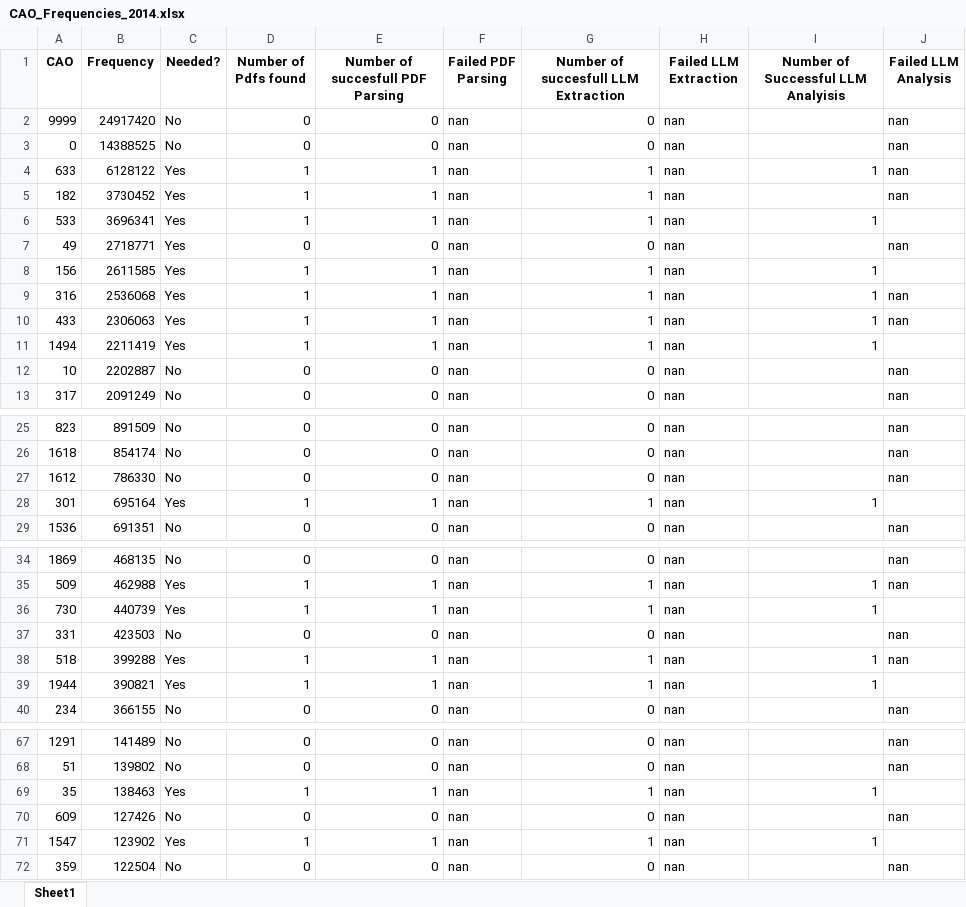
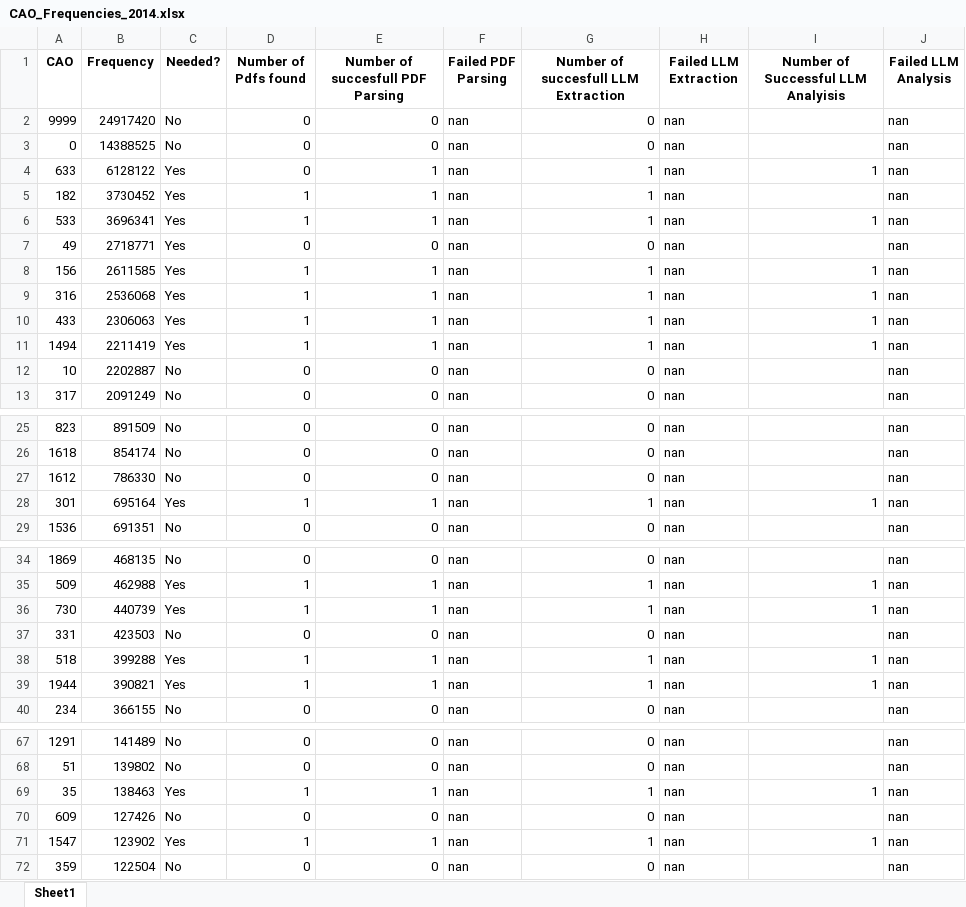
Before and after one commit to DarthLP/CAOsDataExtraction, an Excel workbook: inputExcel/CAO_Frequencies_2014.xlsx, sheet Sheet1, drawn as a sheet; only a part is shown, gaps mark what is left out; values as stored, in another font and other column widths than the file's, no borders; the diff covers the shown part only; the diff names each change by its address in the sheet, - before the commit and + after, or states it on an @@ line.

```diff
--- a/inputExcel/CAO_Frequencies_2014.xlsx (sheet Sheet1)
+++ b/inputExcel/CAO_Frequencies_2014.xlsx (sheet Sheet1)
-D4 (Number of Pdfs found): 1
+D4 (Number of Pdfs found): 0
-J6 (Failed LLM Analysis): (empty)
+J6 (Failed LLM Analysis): nan
-J8 (Failed LLM Analysis): (empty)
+J8 (Failed LLM Analysis): nan
-J11 (Failed LLM Analysis): (empty)
+J11 (Failed LLM Analysis): nan
-J28 (Failed LLM Analysis): (empty)
+J28 (Failed LLM Analysis): nan
-J36 (Failed LLM Analysis): (empty)
+J36 (Failed LLM Analysis): nan
-J39 (Failed LLM Analysis): (empty)
+J39 (Failed LLM Analysis): nan
-J69 (Failed LLM Analysis): (empty)
+J69 (Failed LLM Analysis): nan
-J71 (Failed LLM Analysis): (empty)
+J71 (Failed LLM Analysis): nan
```
Also changed, not shown: 3 edited cells elsewhere in this sheet, results/extracted_data.xlsx, 2 other files.
